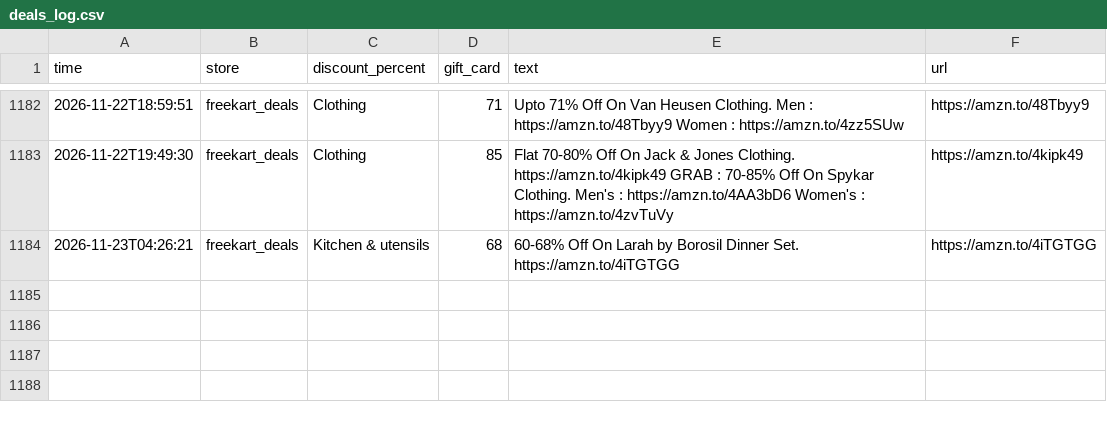
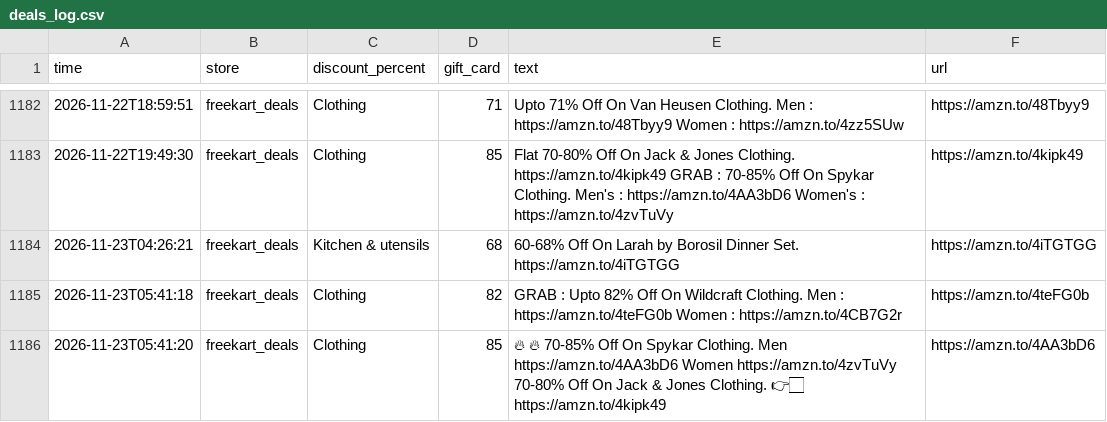
Before and after one commit to nanichow200101/deal-agent, a CSV file: deals_log.csv, drawn as a sheet; only a part is shown, gaps mark what is left out.

Commit message:
Update deals

```diff
--- a/deals_log.csv
+++ b/deals_log.csv
@@ -1184 +1184,3 @@ time,store,discount_percent,gift_card,text,url
 2026-11-23T04:26:21,freekart_deals,Kitchen & utensils,68,60-68% Off On Larah by Borosil Dinner Set. https://amzn.to/4iTGTGG,https://amzn.to/4iTGTGG
+2026-11-23T05:41:18,freekart_deals,Clothing,82,GRAB : Upto 82% Off On Wildcraft Clothing. Men : https://amzn.to/4teFG0b Women : https://amzn.to/4CB7G2r,https://amzn.to/4teFG0b
+2026-11-23T05:41:20,freekart_deals,Clothing,85,🔥 🔥 70-85% Off On Spykar Clothing. Men https://amzn.to/4AA3bD6 Women https://amzn.to/4zvTuVy 70-80% Off On Jack & Jones Clothing. 👉🏻 https://amzn.to/4kipk49,https://amzn.to/4AA3bD6
```
Also changed, not shown: 1 other file.
